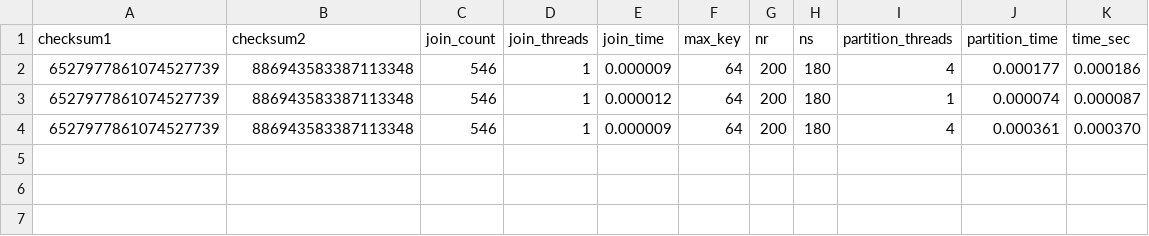
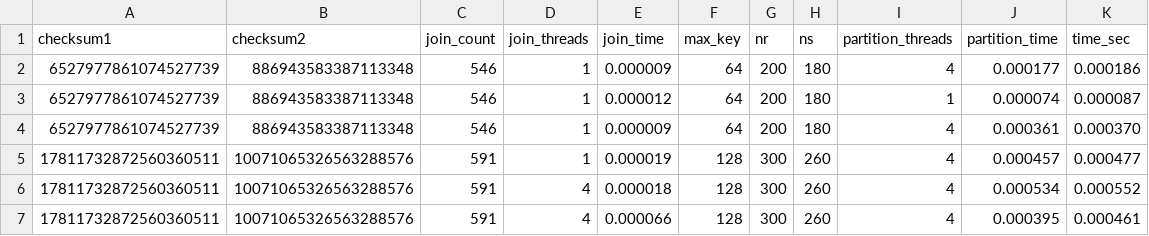
Before and after one commit to GianlucaPanzani/Optimization-of-Partitioned-Hash-Join-with-Duplicates-part_2, a CSV file: results/hashjoin_parallel.csv, drawn as a sheet.

Commit message:
joining phase parallelized [phase 2+3]

```diff
--- a/results/hashjoin_parallel.csv
+++ b/results/hashjoin_parallel.csv
@@ -4 +4,4 @@ checksum1,checksum2,join_count,join_threads,join_time,max_key,nr,ns,partition_th
 6527977861074527739,886943583387113348,546,1,0.000009,64,200,180,4,0.000361,0.000370
+17811732872560360511,10071065326563288576,591,1,0.000019,128,300,260,4,0.000457,0.000477
+17811732872560360511,10071065326563288576,591,4,0.000018,128,300,260,4,0.000534,0.000552
+17811732872560360511,10071065326563288576,591,4,0.000066,128,300,260,4,0.000395,0.000461
```
Also changed, not shown: 1 other file.
